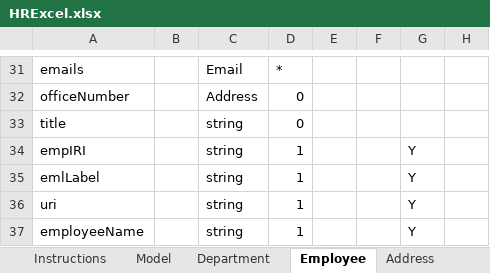
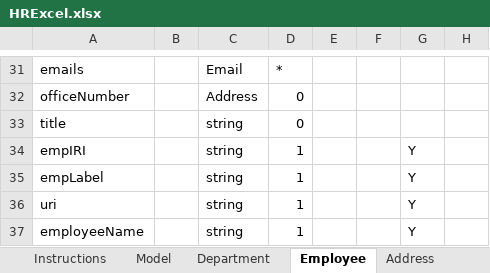
Before and after one commit to mhavey/marklogic, an Excel workbook: uml2es/examples/hrexcel/HRExcel.xlsx, sheet Employee, drawn as a sheet; only a part is shown, gaps mark what is left out; values as stored, in another font and other column widths than the file's, no borders; the diff names each change by its address in the sheet, - before the commit and + after, or states it on an @@ line.

Commit message:
excel in progress

```diff
--- a/uml2es/examples/hrexcel/HRExcel.xlsx (sheet Employee)
+++ b/uml2es/examples/hrexcel/HRExcel.xlsx (sheet Employee)
-A35: emlLabel
+A35: empLabel
```
Also changed, not shown: 2 other files.
